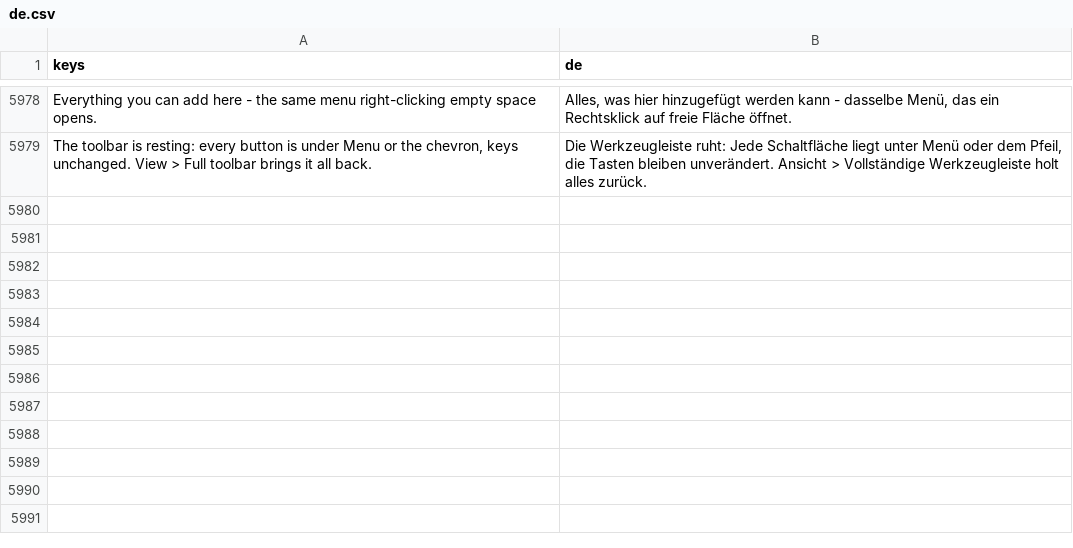
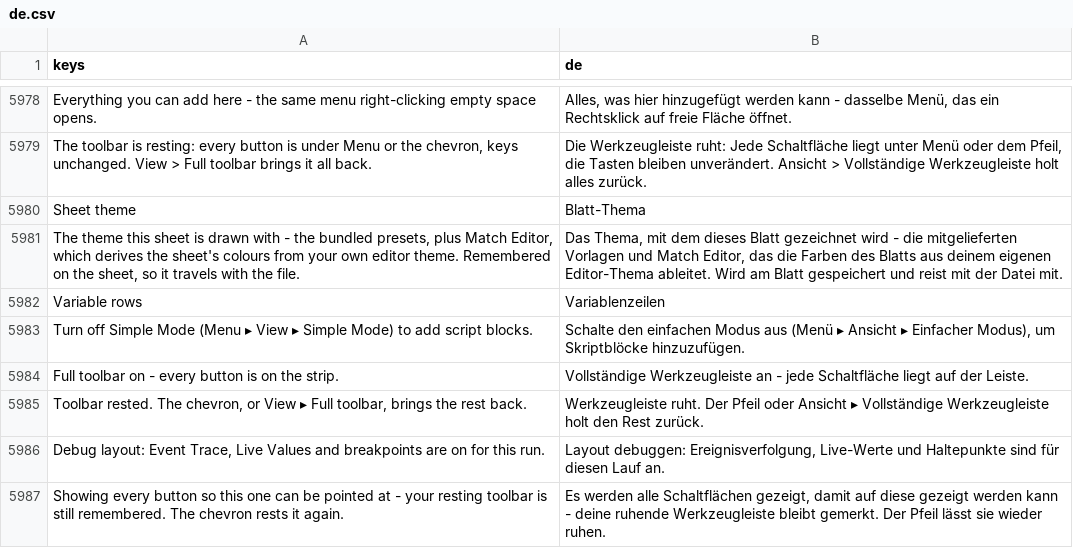
Before and after one commit to SalmanShhh/Godot-EventSheet-Visual-Scripting, a CSV file: addons/eventsheet/translations/de.csv, drawn as a sheet; only a part is shown, gaps mark what is left out; the diff names each change by its address in the sheet, - before the commit and + after, or states it on an @@ line.

```diff
--- a/addons/eventsheet/translations/de.csv
+++ b/addons/eventsheet/translations/de.csv
+row 5980: Sheet theme | Blatt-Thema
+row 5981: The theme this sheet is drawn with - the bundled presets, plus Match Editor, which derives the sheet's colours from your own editor theme. Remembered on the sheet, so it travels with the file. | Das Thema, mit dem dieses Blatt gezeichnet wird - die mitgelieferten Vorlagen und Match Editor, das die Farben des Blatts aus deinem eigenen Editor-Thema ableitet. Wird am Blatt gespeichert und reist mit der Datei mit.
+row 5982: Variable rows | Variablenzeilen
+row 5983: Turn off Simple Mode (Menu ▸ View ▸ Simple Mode) to add script blocks. | Schalte den einfachen Modus aus (Menü ▸ Ansicht ▸ Einfacher Modus), um Skriptblöcke hinzuzufügen.
+row 5984: Full toolbar on - every button is on the strip. | Vollständige Werkzeugleiste an - jede Schaltfläche liegt auf der Leiste.
+row 5985: Toolbar rested. The chevron, or View ▸ Full toolbar, brings the rest back. | Werkzeugleiste ruht. Der Pfeil oder Ansicht ▸ Vollständige Werkzeugleiste holt den Rest zurück.
+row 5986: Debug layout: Event Trace, Live Values and breakpoints are on for this run. | Layout debuggen: Ereignisverfolgung, Live-Werte und Haltepunkte sind für diesen Lauf an.
+row 5987: Showing every button so this one can be pointed at - your resting toolbar is still remembered. The chevron rests it again. | Es werden alle Schaltflächen gezeigt, damit auf diese gezeigt werden kann - deine ruhende Werkzeugleiste bleibt gemerkt. Der Pfeil lässt sie wieder ruhen.
```
Also changed, not shown: addons/eventsheet/translations/es.csv, addons/eventsheet/translations/fr.csv, 12 other files.
